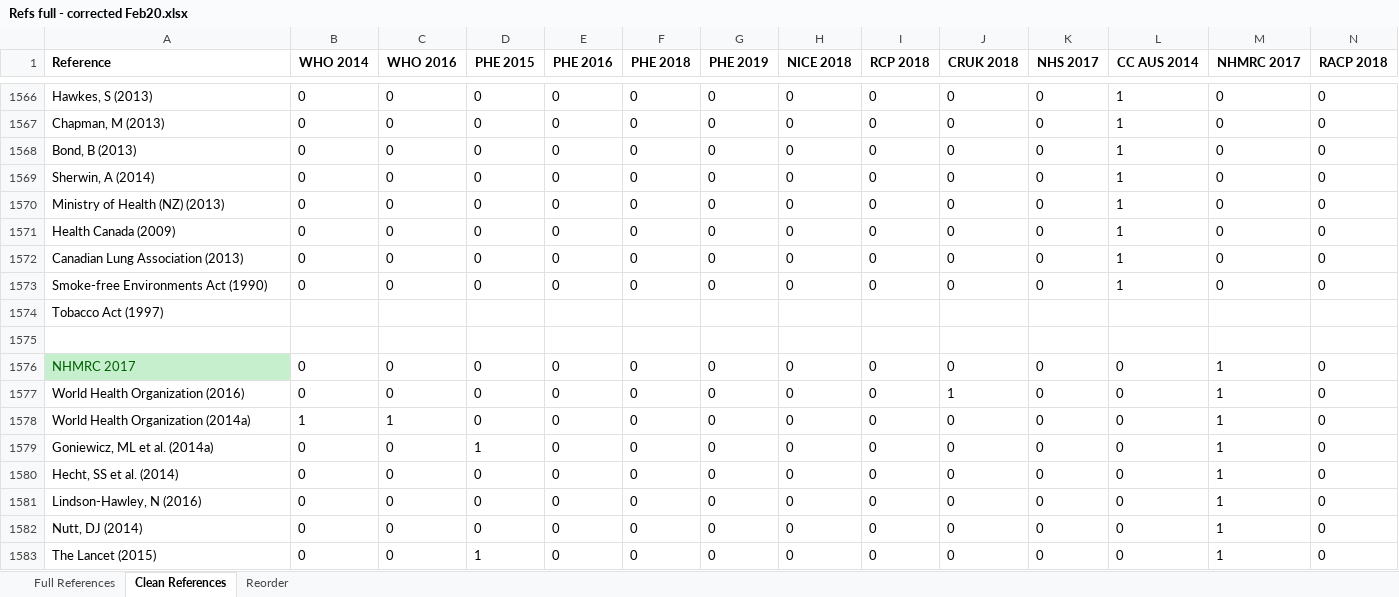
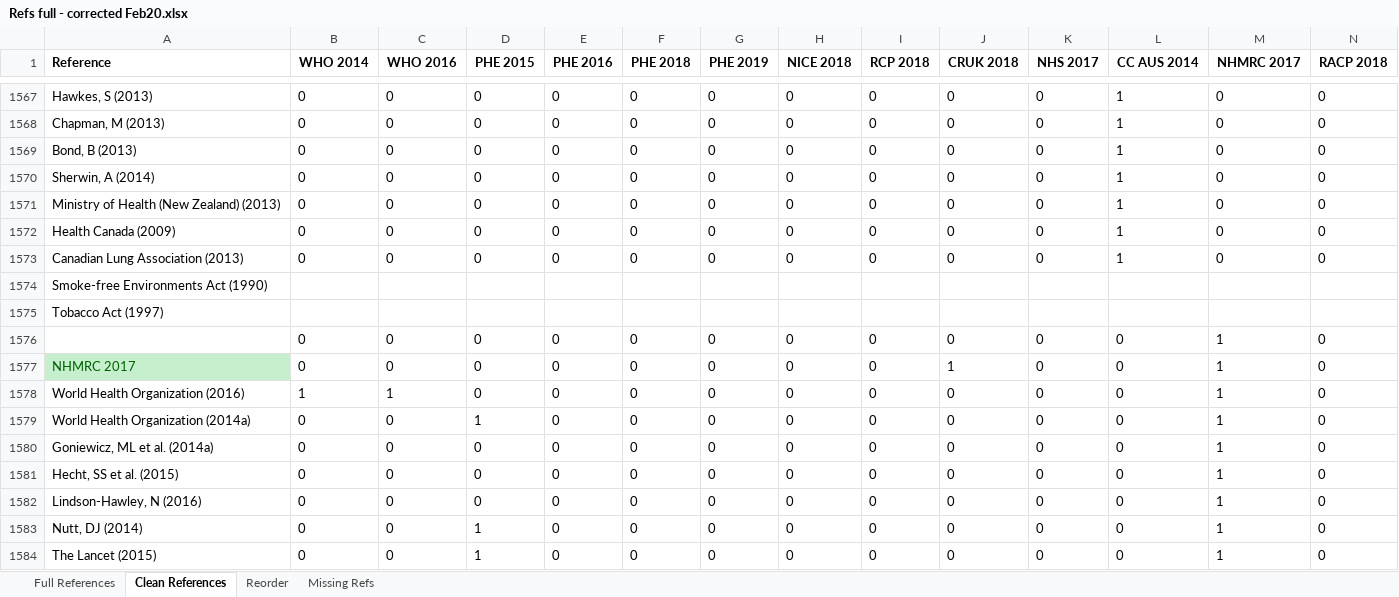
Before and after one commit to marissasmith8/Citation-Network-Analysis, an Excel workbook: data/Refs full - corrected Feb20.xlsx, sheet Clean References, drawn as a sheet; only a part is shown, gaps mark what is left out; values as stored, in another font and other column widths than the file's, no borders; 1 other sheet too large or unreadable and not compared; removed rows and columns are numbered as before the commit, all else as after; rows hold the shown columns only; the diff covers the shown part only; the diff names each change by its address in the sheet, - before the commit and + after, or states it on an @@ line.

```diff
--- a/data/Refs full - corrected Feb20.xlsx (sheet Clean References)
+++ b/data/Refs full - corrected Feb20.xlsx (sheet Clean References)
+sheet tab: Missing Refs
-A1571 (Reference): Ministry of Health (NZ) (2013)
+A1571 (Reference): Ministry of Health (New Zealand) (2013)
-row 1573: Smoke-free Environments Act (1990) | 0 | 0 | 0 | 0 | 0 | 0 | 0 | 0 | 0 | 0 | 1 | 0 | 0
+row 1574: Smoke-free Environments Act (1990)
-row 1576: (empty)
+row 1576:  | 0 | 0 | 0 | 0 | 0 | 0 | 0 | 0 | 0 | 0 | 0 | 1 | 0
-J1577 (CRUK 2018): 0
+J1577 (CRUK 2018): 1
-B1578 (WHO 2014): 0
+B1578 (WHO 2014): 1
-C1578 (WHO 2016): 0
+C1578 (WHO 2016): 1
-J1578 (CRUK 2018): 1
+J1578 (CRUK 2018): 0
-B1579 (WHO 2014): 1
+B1579 (WHO 2014): 0
-C1579 (WHO 2016): 1
+C1579 (WHO 2016): 0
-D1579 (PHE 2015): 0
+D1579 (PHE 2015): 1
-D1580 (PHE 2015): 1
+D1580 (PHE 2015): 0
-A1581 (Reference): Hecht, SS et al. (2014)
+A1581 (Reference): Hecht, SS et al. (2015)
-D1583 (PHE 2015): 0
+D1583 (PHE 2015): 1
```
Also changed, not shown: 22 added rows, 21 removed rows, 303 edited cells and cell formats elsewhere in this sheet, charts or pictures, 3 other files.
